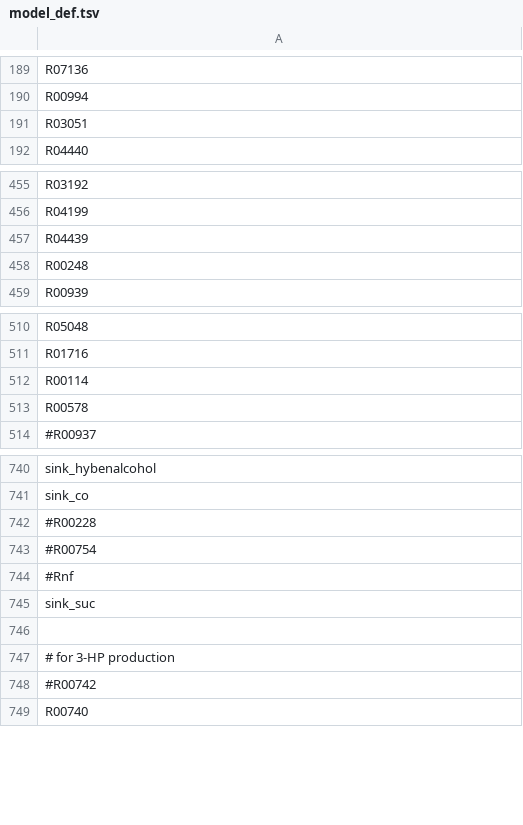
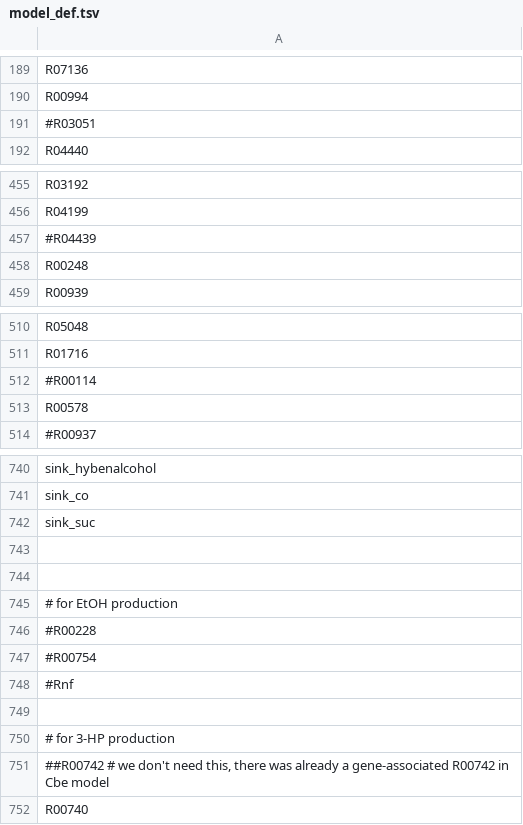
Before and after one commit to zhanglab/GEM-iCbes, a TSV file: New_Cbes_GEM/model_def.tsv, drawn as a sheet; only a part is shown, gaps mark what is left out.

Commit message:
comment out the loop reactions in model_def.tsv by manual curated the NADP-NADPH reactions

```diff
--- a/New_Cbes_GEM/model_def.tsv
+++ b/New_Cbes_GEM/model_def.tsv
@@ -190,3 +190,3 @@ R07136
 R00994
-R03051
+#R03051
 R04440
@@ -456,3 +456,3 @@ R03192
 R04199
-R04439
+#R04439
 R00248
@@ -511,3 +511,3 @@ R05048
 R01716
-R00114
+#R00114
 R00578
@@ -741,2 +741,6 @@ sink_hybenalcohol
 sink_co
+sink_suc
+
+
+# for EtOH production
 #R00228
@@ -744,6 +748,5 @@ sink_co
 #Rnf
-sink_suc
 
 # for 3-HP production
-#R00742
+##R00742 # we don't need this, there was already a gene-associated R00742 in Cbe model
 R00740
```
